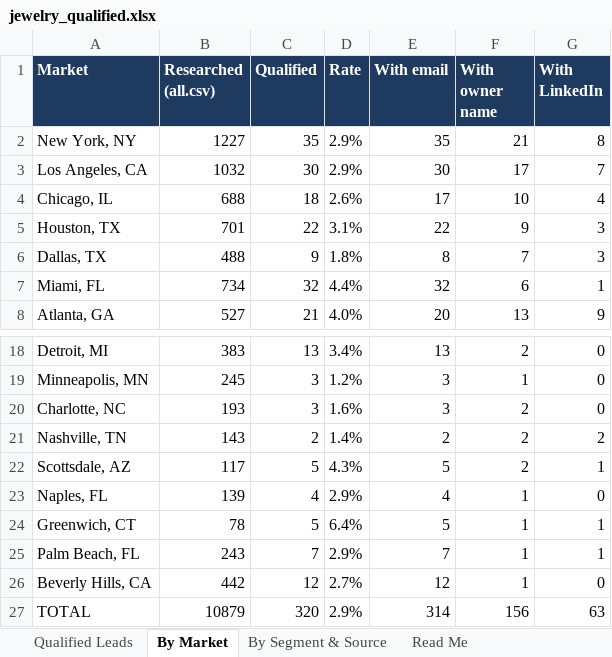
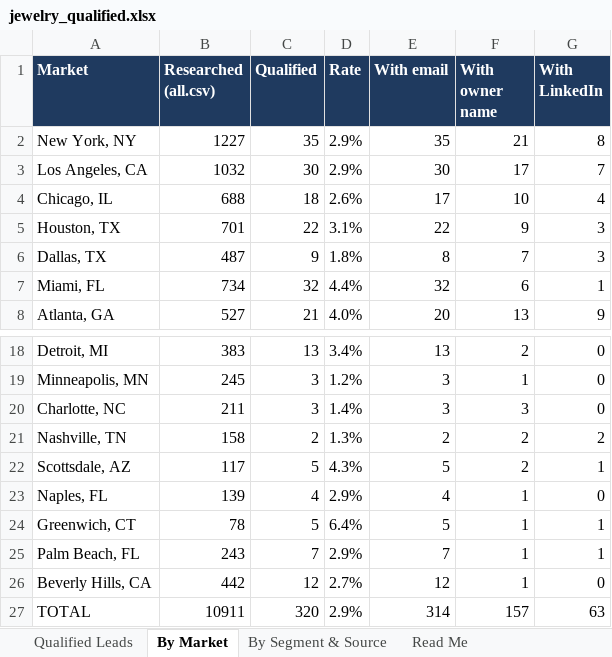
Before and after one commit to riyaansheth/claude-cloud, an Excel workbook: leadrun_jewelry/jewelry_qualified.xlsx, sheet By Market, drawn as a sheet; only a part is shown, gaps mark what is left out; values as stored, in another font and other column widths than the file's, no borders; the diff names each change by its address in the sheet, - before the commit and + after, or states it on an @@ line.

```diff
--- a/leadrun_jewelry/jewelry_qualified.xlsx (sheet By Market)
+++ b/leadrun_jewelry/jewelry_qualified.xlsx (sheet By Market)
-B6 (Researched (all.csv)): 488
+B6 (Researched (all.csv)): 487
-B20 (Researched (all.csv)): 193
+B20 (Researched (all.csv)): 211
-D20 (Rate): 1.6%
+D20 (Rate): 1.4%
-F20 (With owner name): 2
+F20 (With owner name): 3
-B21 (Researched (all.csv)): 143
+B21 (Researched (all.csv)): 158
-D21 (Rate): 1.4%
+D21 (Rate): 1.3%
-B27 (Researched (all.csv)): 10879
+B27 (Researched (all.csv)): 10911
-F27 (With owner name): 156
+F27 (With owner name): 157
```
Also changed, not shown: sheet Qualified Leads, sheet By Segment & Source, sheet Read Me, 3 other files.
